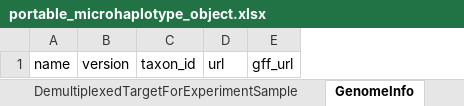
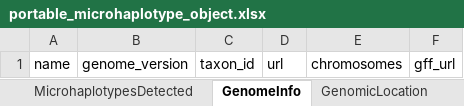
Before and after one commit to PlasmoGenEpi/portable-microhaplotype-object, an Excel workbook: project/excel/portable_microhaplotype_object.xlsx, sheet GenomeInfo, drawn as a sheet; values as stored, in another font and other column widths than the file's, no borders; removed rows and columns are numbered as before the commit, all else as after; the diff names each change by its address in the sheet, - before the commit and + after, or states it on an @@ line.

```diff
--- a/project/excel/portable_microhaplotype_object.xlsx (sheet GenomeInfo)
+++ b/project/excel/portable_microhaplotype_object.xlsx (sheet GenomeInfo)
-sheet tab: DemultiplexedTargetForExperimentSample
-column B, row 1: version
+column B, row 1: genome_version
+column E, row 1: chromosomes
```
Also changed, not shown: sheet SpecimenInfo, sheet MicrohaplotypesDetected, sheet PortableMicrohaplotypeObject, sheet BioMethod, sheet ExperimentInfo, sheet ReactionInfo, 8 more sheets, other sheet tabs, 28 other files.
